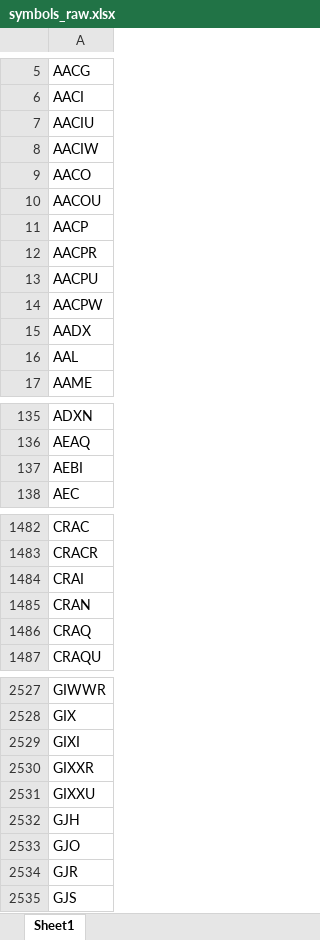
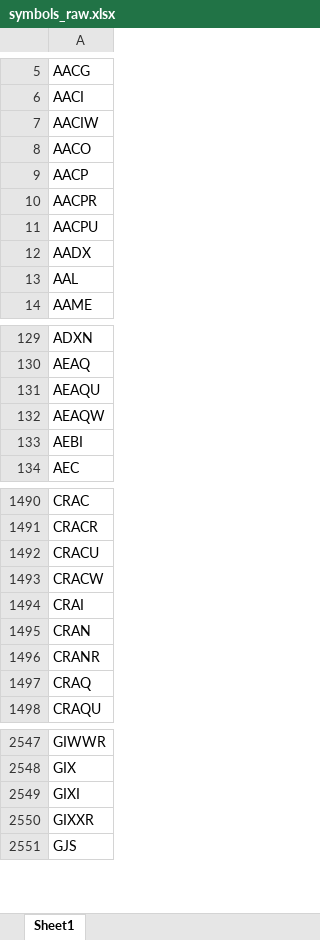
Before and after one commit to Kira11-ja/macd-scanner, an Excel workbook: results/symbols_raw.xlsx, sheet Sheet1, drawn as a sheet; only a part is shown, gaps mark what is left out; values as stored, in another font and other column widths than the file's, no borders; removed rows and columns are numbered as before the commit, all else as after; the diff covers the shown part only; the diff names each change by its address in the sheet, - before the commit and + after, or states it on an @@ line.

```diff
--- a/results/symbols_raw.xlsx (sheet Sheet1)
+++ b/results/symbols_raw.xlsx (sheet Sheet1)
-row 7: AACIU
-row 10: AACOU
-row 14: AACPW
+row 131: AEAQU
+row 132: AEAQW
+row 1492: CRACU
+row 1493: CRACW
+row 1496: CRANR
-row 2531: GIXXU
-row 2532: GJH
-row 2533: GJO
-row 2534: GJR
```
Also changed, not shown: 118 added rows, 75 removed rows and 13 edited cells elsewhere in this sheet, results/macd_latest.xlsx, 1 other file.
